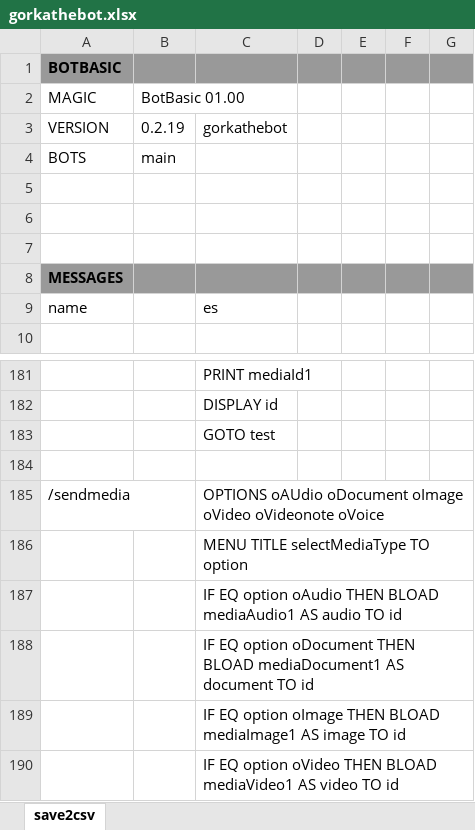
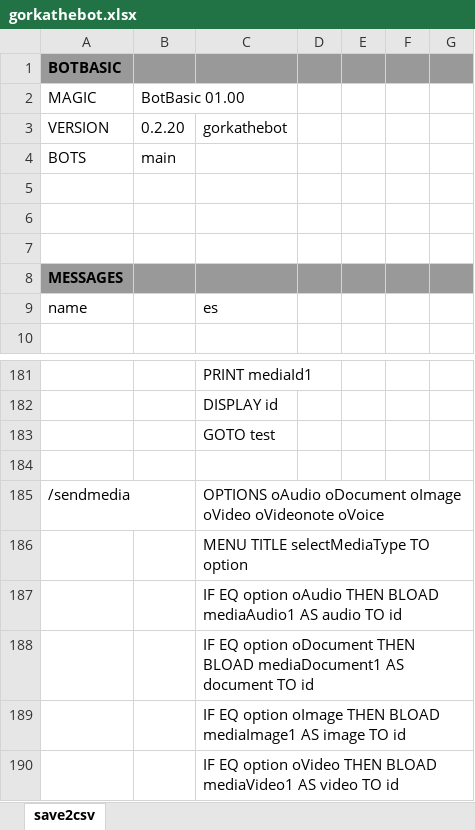
Before and after one commit to gllona/botbasic, an Excel workbook: _bots/gorkathebot/gorkathebot.xlsx, sheet save2csv, drawn as a sheet; only a part is shown, gaps mark what is left out; values as stored, in another font and other column widths than the file's, no borders; the diff names each change by its address in the sheet, - before the commit and + after, or states it on an @@ line.

```diff
--- a/_bots/gorkathebot/gorkathebot.xlsx (sheet save2csv)
+++ b/_bots/gorkathebot/gorkathebot.xlsx (sheet save2csv)
-B3: 0.2.19
+B3: 0.2.20
-C185: OPTIONS oAUdio oDocument oImage…
+C185: OPTIONS oAudio oDocument oImage…
```
Also changed, not shown: 2 other files.
